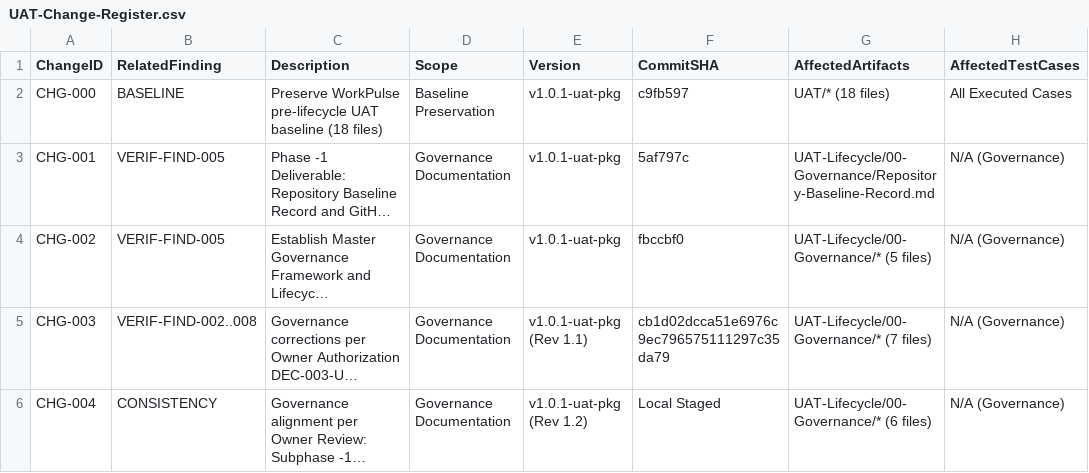
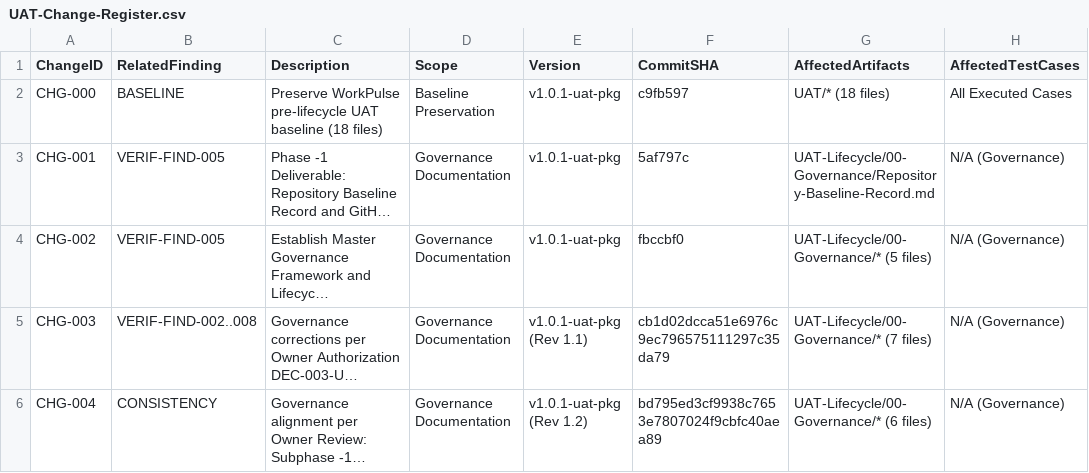
Before and after one commit to harrymx1/Dutamedia-WorkPulse, a CSV file: UAT-Lifecycle/00-Governance/UAT-Change-Register.csv, drawn as a sheet; only a part is shown; long unchanged cells end in …; the diff names each change by its address in the sheet, - before the commit and + after, or states it on an @@ line.

Commit message:
docs(gov): synchronize actual commit SHA bd795ed in change register and baseline record

```diff
--- a/UAT-Lifecycle/00-Governance/UAT-Change-Register.csv
+++ b/UAT-Lifecycle/00-Governance/UAT-Change-Register.csv
-F6 (CommitSHA): Local Staged
+F6 (CommitSHA): bd795ed3cf9938c7653e7807024f9cbfc40aea89
```
Also changed, not shown: 1 other file.
